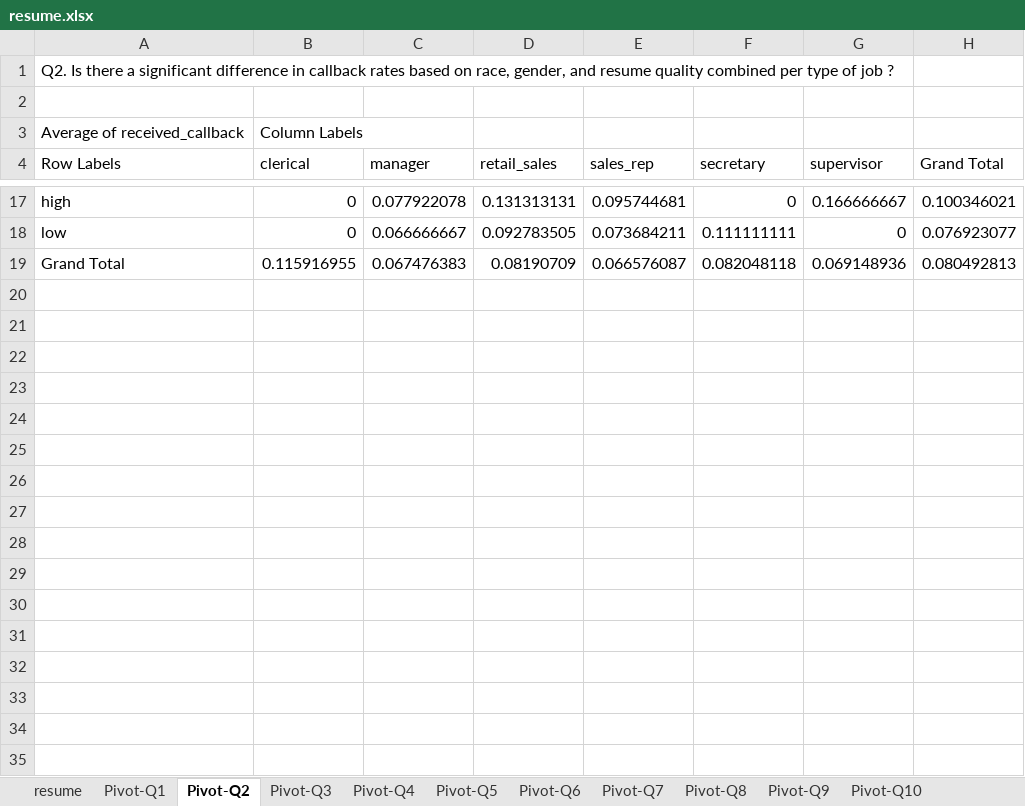
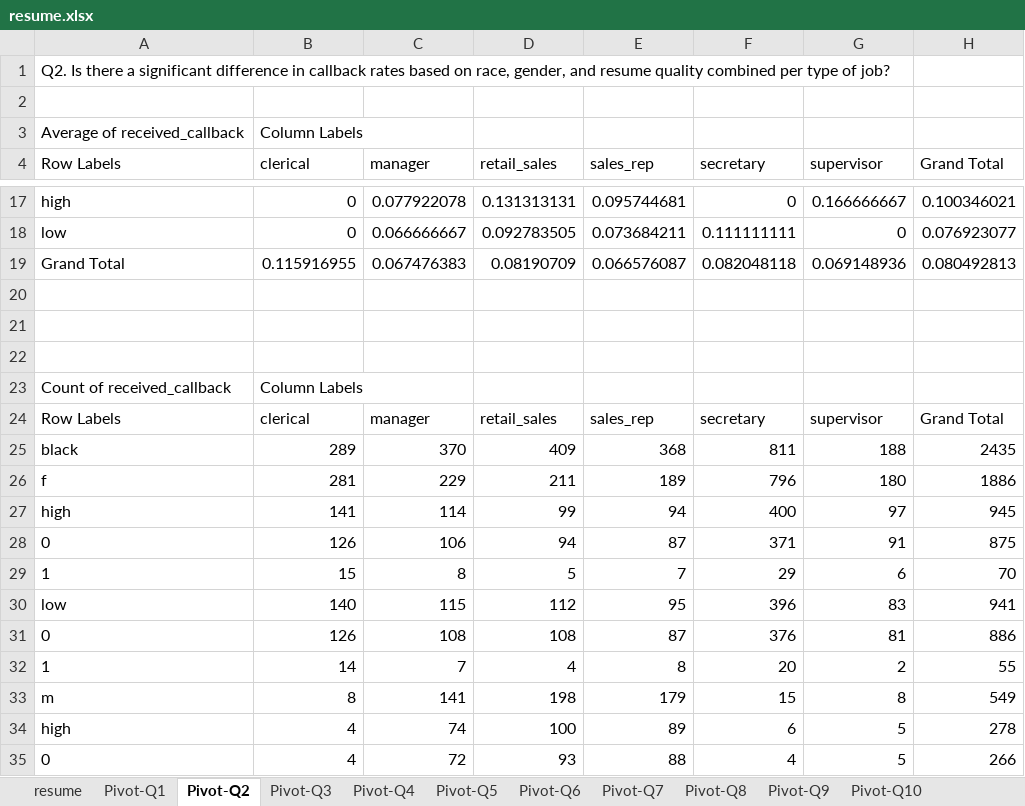
Before and after one commit to ThaiNguyen54/Business-Intelligent, an Excel workbook: data/resume.xlsx, sheet Pivot-Q2, drawn as a sheet; only a part is shown, gaps mark what is left out; values as stored, in another font and other column widths than the file's, no borders; the diff covers the shown part only; the diff names each change by its address in the sheet, - before the commit and + after, or states it on an @@ line.

```diff
--- a/data/resume.xlsx (sheet Pivot-Q2)
+++ b/data/resume.xlsx (sheet Pivot-Q2)
-A1 (Row Labels): …type of job ?
+A1 (Row Labels): …type of job?
+row 20: (empty)
+row 21: (empty)
+row 22: (empty)
+row 23: Count of received_callback | Column Labels
+row 24: Row Labels | clerical | manager | retail_sales | sales_rep | secretary | supervisor | Grand Total
+row 25: black | 289 | 370 | 409 | 368 | 811 | 188 | 2435
+row 26: f | 281 | 229 | 211 | 189 | 796 | 180 | 1886
+row 27: high | 141 | 114 | 99 | 94 | 400 | 97 | 945
+row 28: 0 | 126 | 106 | 94 | 87 | 371 | 91 | 875
+row 29: 1 | 15 | 8 | 5 | 7 | 29 | 6 | 70
+row 30: low | 140 | 115 | 112 | 95 | 396 | 83 | 941
+row 31: 0 | 126 | 108 | 108 | 87 | 376 | 81 | 886
+row 32: 1 | 14 | 7 | 4 | 8 | 20 | 2 | 55
+row 33: m | 8 | 141 | 198 | 179 | 15 | 8 | 549
+row 34: high | 4 | 74 | 100 | 89 | 6 | 5 | 278
+row 35: 0 | 4 | 72 | 93 | 88 | 4 | 5 | 266
```
Also changed, not shown: 20 added rows elsewhere in this sheet, sheet Pivot-Q10, sheet Pivot-Q5, sheet Pivot-Q4, 5 other files.
